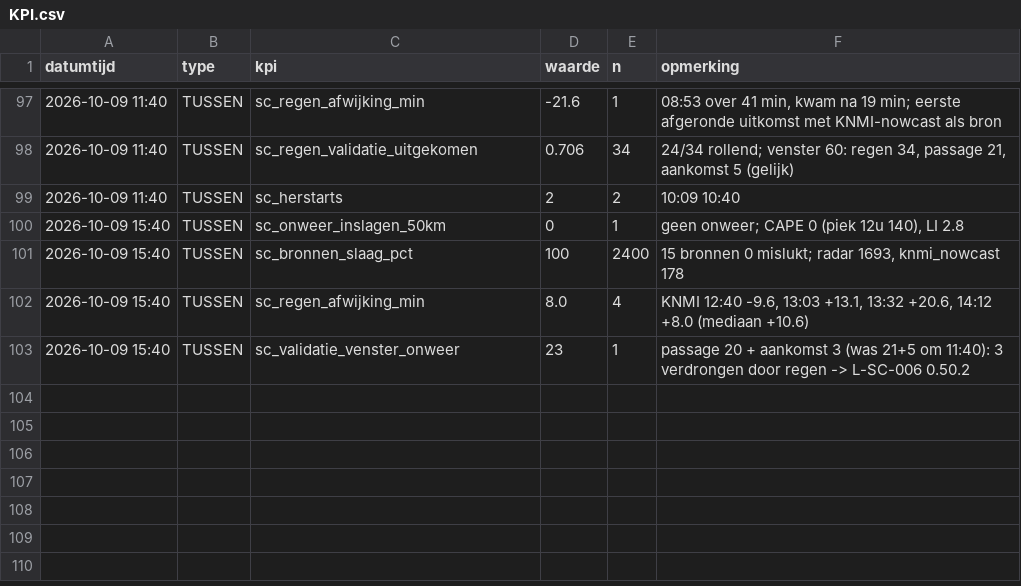
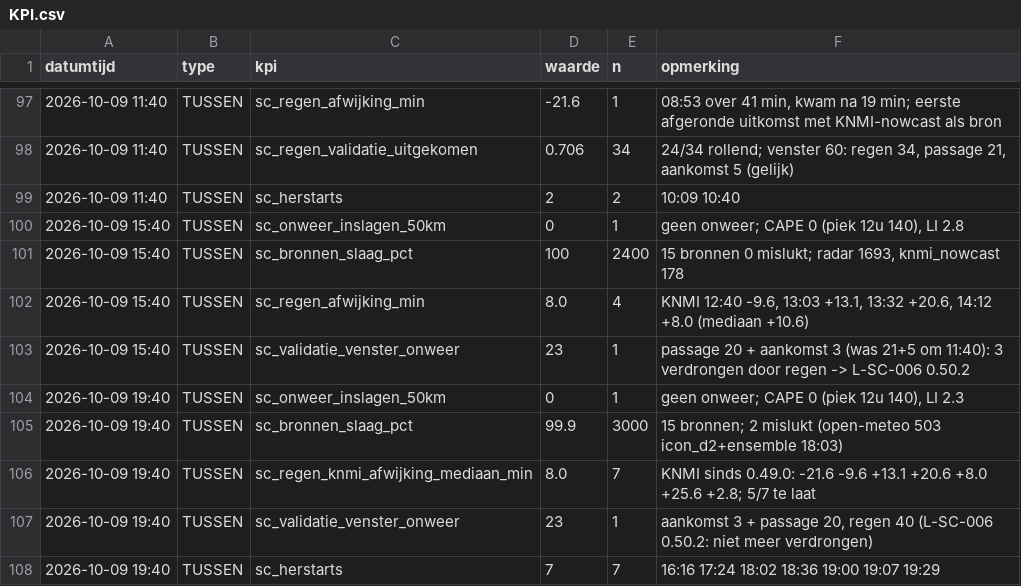
Before and after one commit to Roedie84/StormchaseNL, a CSV file: KPI.csv, drawn as a sheet; only a part is shown, gaps mark what is left out; the diff names each change by its address in the sheet, - before the commit and + after, or states it on an @@ line.

```diff
--- a/KPI.csv
+++ b/KPI.csv
+row 104: 2026-10-09 19:40 | TUSSEN | sc_onweer_inslagen_50km | 0 | 1 | geen onweer; CAPE 0 (piek 12u 140), LI 2.3
+row 105: 2026-10-09 19:40 | TUSSEN | sc_bronnen_slaag_pct | 99.9 | 3000 | 15 bronnen; 2 mislukt (open-meteo 503 icon_d2+ensemble 18:03)
+row 106: 2026-10-09 19:40 | TUSSEN | sc_regen_knmi_afwijking_mediaan_min | 8.0 | 7 | KNMI sinds 0.49.0: -21.6 -9.6 +13.1 +20.6 +8.0 +25.6 +2.8; 5/7 te laat
+row 107: 2026-10-09 19:40 | TUSSEN | sc_validatie_venster_onweer | 23 | 1 | aankomst 3 + passage 20, regen 40 (L-SC-006 0.50.2: niet meer verdrongen)
+row 108: 2026-10-09 19:40 | TUSSEN | sc_herstarts | 7 | 7 | 16:16 17:24 18:02 18:36 19:00 19:07 19:29
```
Also changed, not shown: 2 other files.
